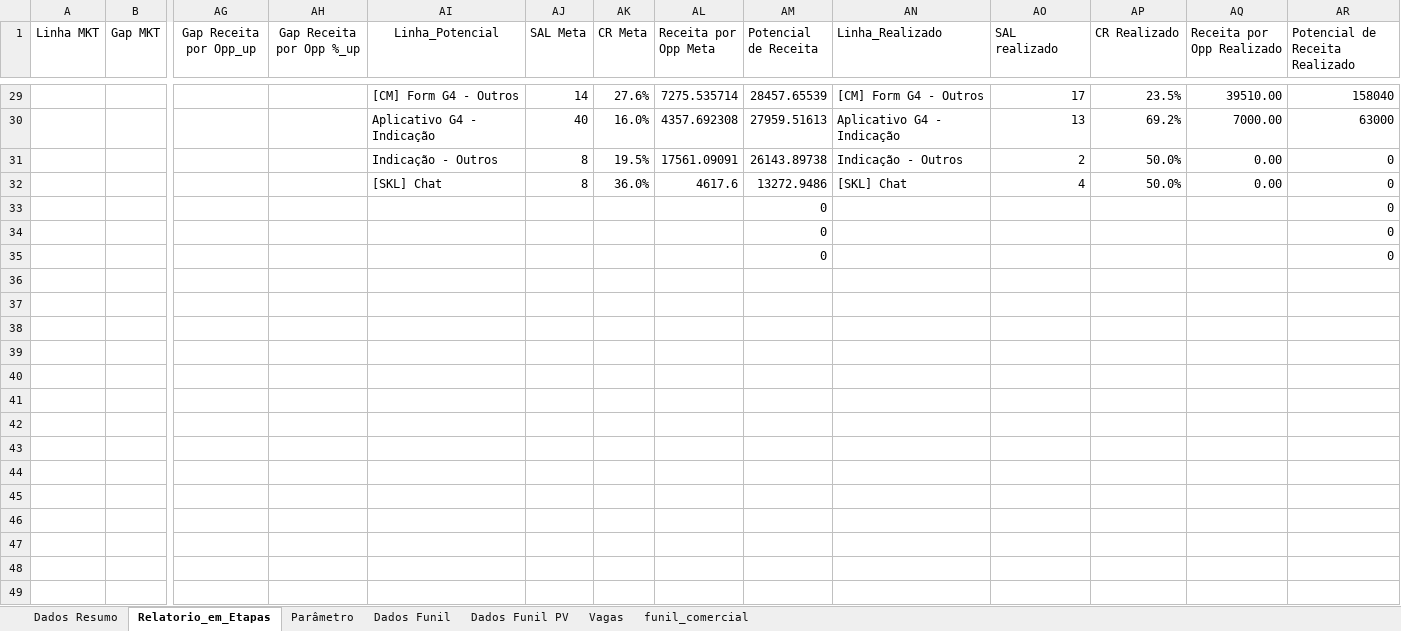
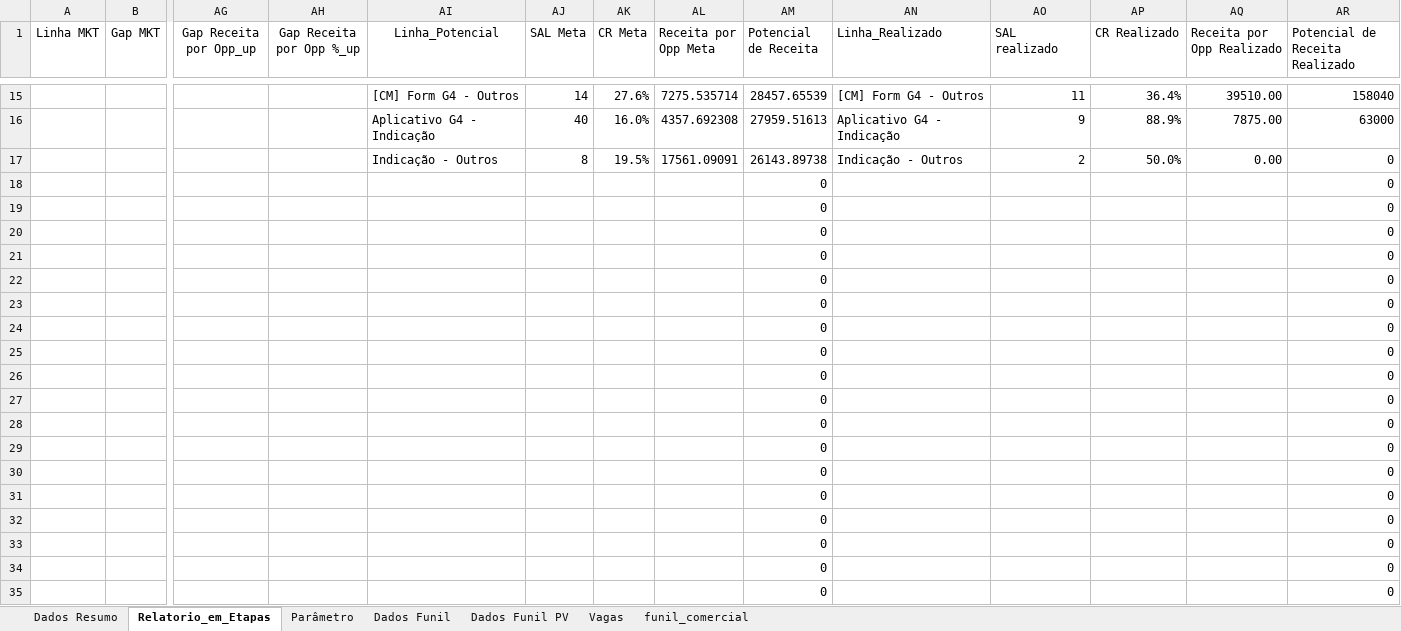
Before and after one commit to marcelohfms/n8n, an Excel workbook: relatorio_n8n.xlsx, sheet Relatorio_em_Etapas, drawn as a sheet; only a part is shown, gaps mark what is left out; values as stored, in another font and other column widths than the file's, no borders; charts and pictures not drawn; removed rows and columns are numbered as before the commit, all else as after; rows hold the shown columns only; the diff covers the shown part only; the diff names each change by its address in the sheet, - before the commit and + after, or states it on an @@ line.

Commit message:
Update sheet

```diff
--- a/relatorio_n8n.xlsx (sheet Relatorio_em_Etapas)
+++ b/relatorio_n8n.xlsx (sheet Relatorio_em_Etapas)
-AO15 (SAL realizado): 17
+AO15 (SAL realizado): 11
-AP15 (CR Realizado): 23.5%
+AP15 (CR Realizado): 36.4%
-AO16 (SAL realizado): 13
+AO16 (SAL realizado): 9
-AP16 (CR Realizado): 69.2%
+AP16 (CR Realizado): 88.9%
-AQ16 (Receita por Opp Realizado): 7000.00
+AQ16 (Receita por Opp Realizado): 7875.00
-row 32:  |  |  |  | [SKL] Chat | 8 | 36.0% | 4617.6 | 13272.9486 | [SKL] Chat | 4 | 50.0% | 0.00 | 0
+row 18:  |  |  |  |  |  |  |  | 0 |  |  |  |  | 0
+row 19:  |  |  |  |  |  |  |  | 0 |  |  |  |  | 0
+row 20:  |  |  |  |  |  |  |  | 0 |  |  |  |  | 0
+row 21:  |  |  |  |  |  |  |  | 0 |  |  |  |  | 0
+row 22:  |  |  |  |  |  |  |  | 0 |  |  |  |  | 0
+row 23:  |  |  |  |  |  |  |  | 0 |  |  |  |  | 0
+row 24:  |  |  |  |  |  |  |  | 0 |  |  |  |  | 0
+row 25:  |  |  |  |  |  |  |  | 0 |  |  |  |  | 0
+row 26:  |  |  |  |  |  |  |  | 0 |  |  |  |  | 0
+row 27:  |  |  |  |  |  |  |  | 0 |  |  |  |  | 0
+row 28:  |  |  |  |  |  |  |  | 0 |  |  |  |  | 0
+row 29:  |  |  |  |  |  |  |  | 0 |  |  |  |  | 0
+row 30:  |  |  |  |  |  |  |  | 0 |  |  |  |  | 0
+row 31:  |  |  |  |  |  |  |  | 0 |  |  |  |  | 0
+row 32:  |  |  |  |  |  |  |  | 0 |  |  |  |  | 0
```
Also changed, not shown: 11 added rows, 25 removed rows and 38 edited cells elsewhere in this sheet, sheet Dados Funil, sheet Dados Resumo, sheet Parâmetro, formulas that keep their value.
